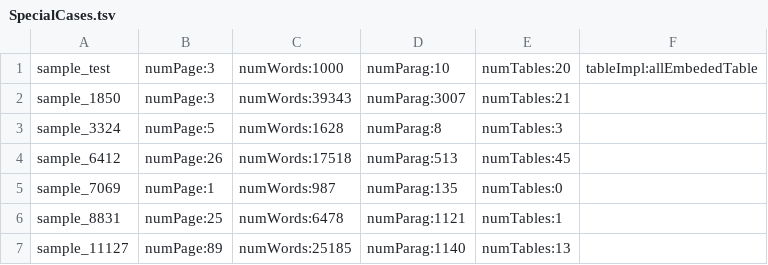
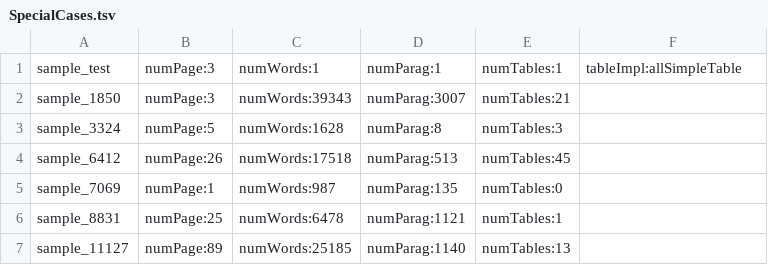
Before and after one commit to kduretec/TestDataGenerator, a TSV file: DataGenerator/resources/SpecialCases.tsv, drawn as a sheet; only a part is shown.

```diff
--- a/DataGenerator/resources/SpecialCases.tsv
+++ b/DataGenerator/resources/SpecialCases.tsv
@@ -1,2 +1,2 @@
-sample_test	numPage:3	numWords:1000	numParag:10	numTables:20	tableImpl:allEmbededTable
+sample_test	numPage:3	numWords:1	numParag:1	numTables:1	tableImpl:allSimpleTable
 sample_1850	numPage:3	numWords:39343	numParag:3007	numTables:21
```
Also changed, not shown: 2 other files.
